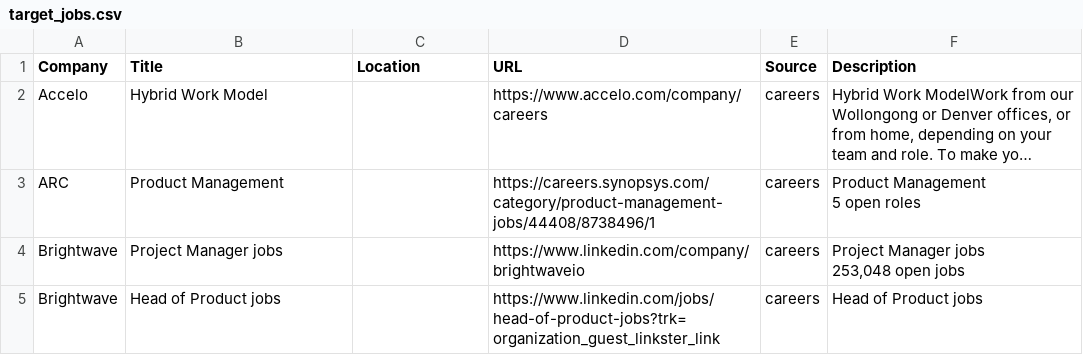
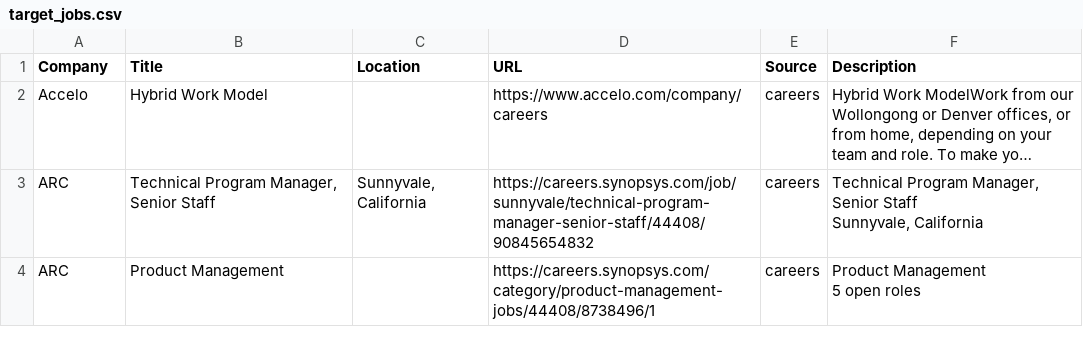
Before and after one commit to starstead/job-scraper, a CSV file: results/target_jobs.csv, drawn as a sheet; only a part is shown; long unchanged cells end in …; removed rows and columns are numbered as before the commit, all else as after; ↵ is a line break in a cell; the diff covers the shown part only; the diff names each change by its address in the sheet, - before the commit and + after, or states it on an @@ line.

```diff
--- a/results/target_jobs.csv
+++ b/results/target_jobs.csv
+row 3: ARC | Technical Program Manager, Senior Staff | Sunnyvale, California | https://careers.synopsys.com/job/sunnyvale/technical-program-manager-senior-staff/44408/90845654832 | careers | Technical Program Manager, Senior Staff ↵ Sunnyvale, California
-row 4: Brightwave | Project Manager jobs |  | https://www.linkedin.com/company/brightwaveio | careers | Project Manager jobs ↵ 253,048 open jobs
-row 5: Brightwave | Head of Product jobs |  | https://www.linkedin.com/jobs/head-of-product-jobs?trk=organization_guest_linkster_link | careers | Head of Product jobs
```
Also changed, not shown: 2 added rows, 3 removed rows and 1 moved row elsewhere in this file, 1 other file.
